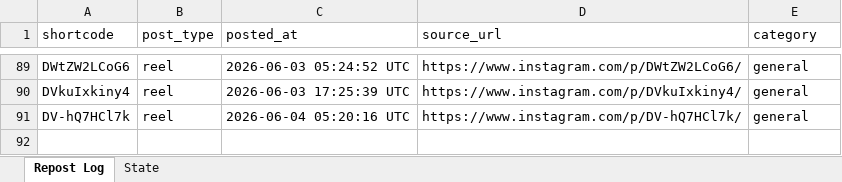
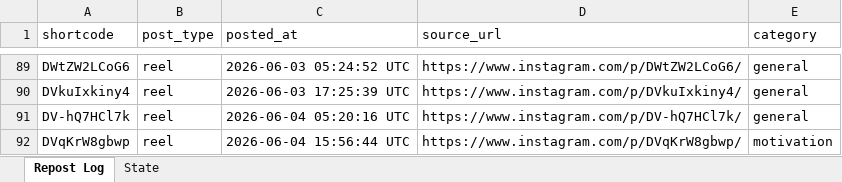
Before and after one commit to mahaboob9143/Insta-YT-Bot-TrueLove, an Excel workbook: data/tracker.xlsx, sheet Repost Log, drawn as a sheet; only a part is shown, gaps mark what is left out; values as stored, in another font and other column widths than the file's, no borders; the diff names each change by its address in the sheet, - before the commit and + after, or states it on an @@ line.

```diff
--- a/data/tracker.xlsx (sheet Repost Log)
+++ b/data/tracker.xlsx (sheet Repost Log)
+row 92: DVqKrW8gbwp | reel | 2026-06-04 15:56:44 UTC | https://www.instagram.com/p/DVqKrW8gbwp/ | motivation
```
